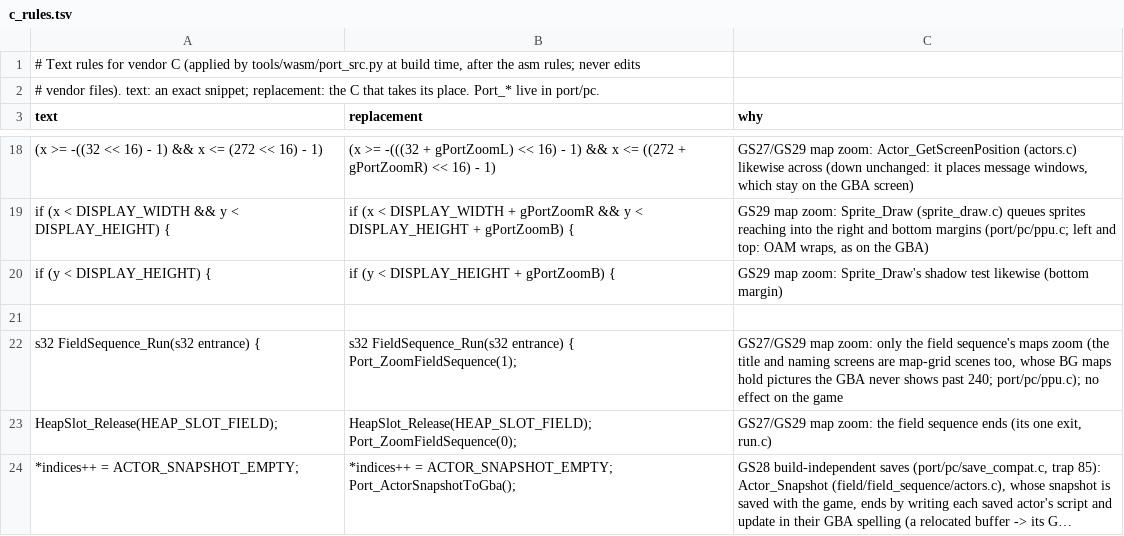
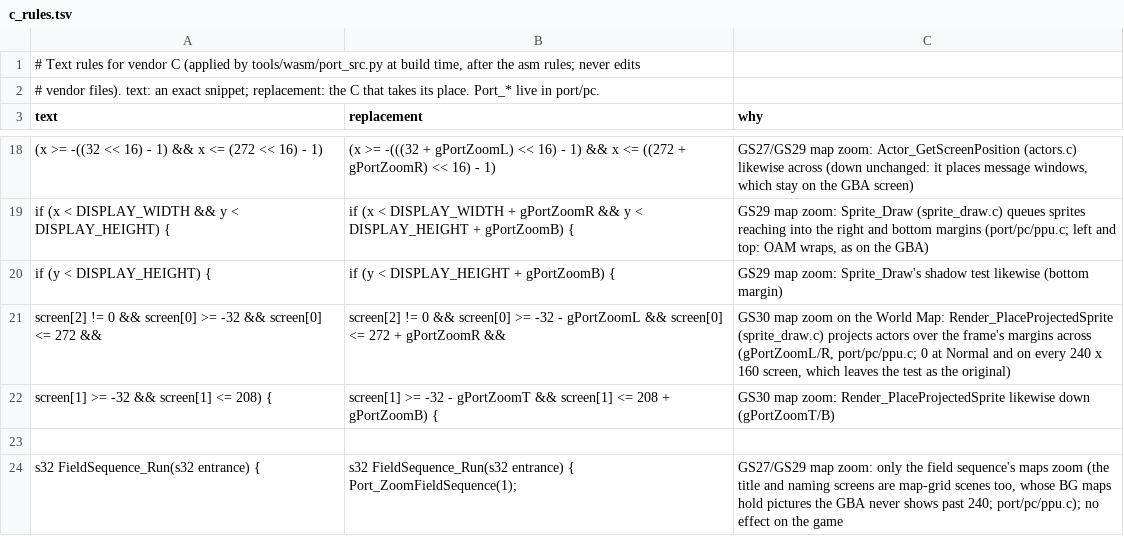
Before and after one commit to Sorikairox/golden-sun, a TSV file: port/c_rules.tsv, drawn as a sheet; only a part is shown, gaps mark what is left out; the shorter side is filled out with more unchanged rows; long unchanged cells end in …; the diff names each change by its address in the sheet, - before the commit and + after, or states it on an @@ line.

```diff
--- a/port/c_rules.tsv
+++ b/port/c_rules.tsv
+row 21: screen[2] != 0 && screen[0] >= -32 && screen[0] <= 272 && | screen[2] != 0 && screen[0] >= -32 - gPortZoomL && screen[0] <= 272 + gPortZoomR && | GS30 map zoom on the World Map: Render_PlaceProjectedSprite (sprite_draw.c) projects actors over the frame's margins across (gPortZoomL/R, port/pc/ppu.c; 0 at Normal and on every 240 x 160 screen, which leaves the test as the original)
+row 22: screen[1] >= -32 && screen[1] <= 208) { | screen[1] >= -32 - gPortZoomT && screen[1] <= 208 + gPortZoomB) { | GS30 map zoom: Render_PlaceProjectedSprite likewise down (gPortZoomT/B)
```
Also changed, not shown: 1 other file.
